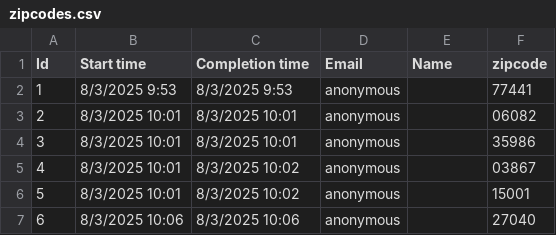
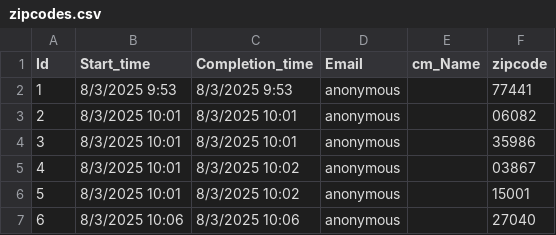
Before and after one commit to codingUnited/clubwebsite, a CSV file: form_submissions/zipcodes.csv, drawn as a sheet; only a part is shown.

Commit message:
modified:   form_submissions/zipcodes.csv

```diff
--- a/form_submissions/zipcodes.csv
+++ b/form_submissions/zipcodes.csv
@@ -1,2 +1,2 @@
-Id,Start time,Completion time,Email,Name,zipcode
+Id,Start_time,Completion_time,Email,cm_Name,zipcode
 1,8/3/2025 9:53,8/3/2025 9:53,anonymous,,77441
```
